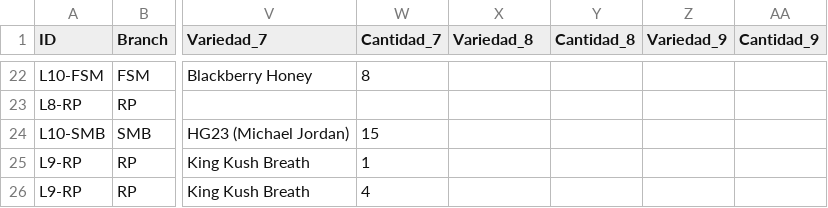
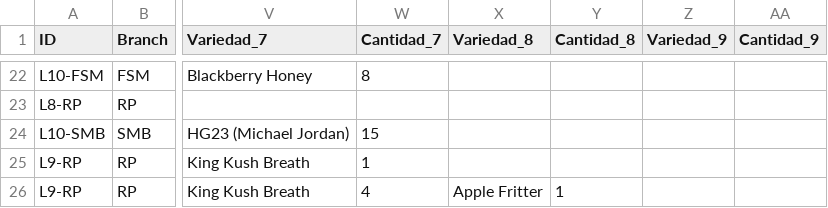
Before and after one commit to ALi3naTEd0/control_lotes, a CSV file: lotes_template.csv, drawn as a sheet; only a part is shown, gaps mark what is left out; the diff names each change by its address in the sheet, - before the commit and + after, or states it on an @@ line.

Commit message:
Actualización 2026-06-09 12:04 JP

```diff
--- a/lotes_template.csv
+++ b/lotes_template.csv
-X26 (Variedad_8): (empty)
+X26 (Variedad_8): Apple Fritter
-Y26 (Cantidad_8): (empty)
+Y26 (Cantidad_8): 1
```
